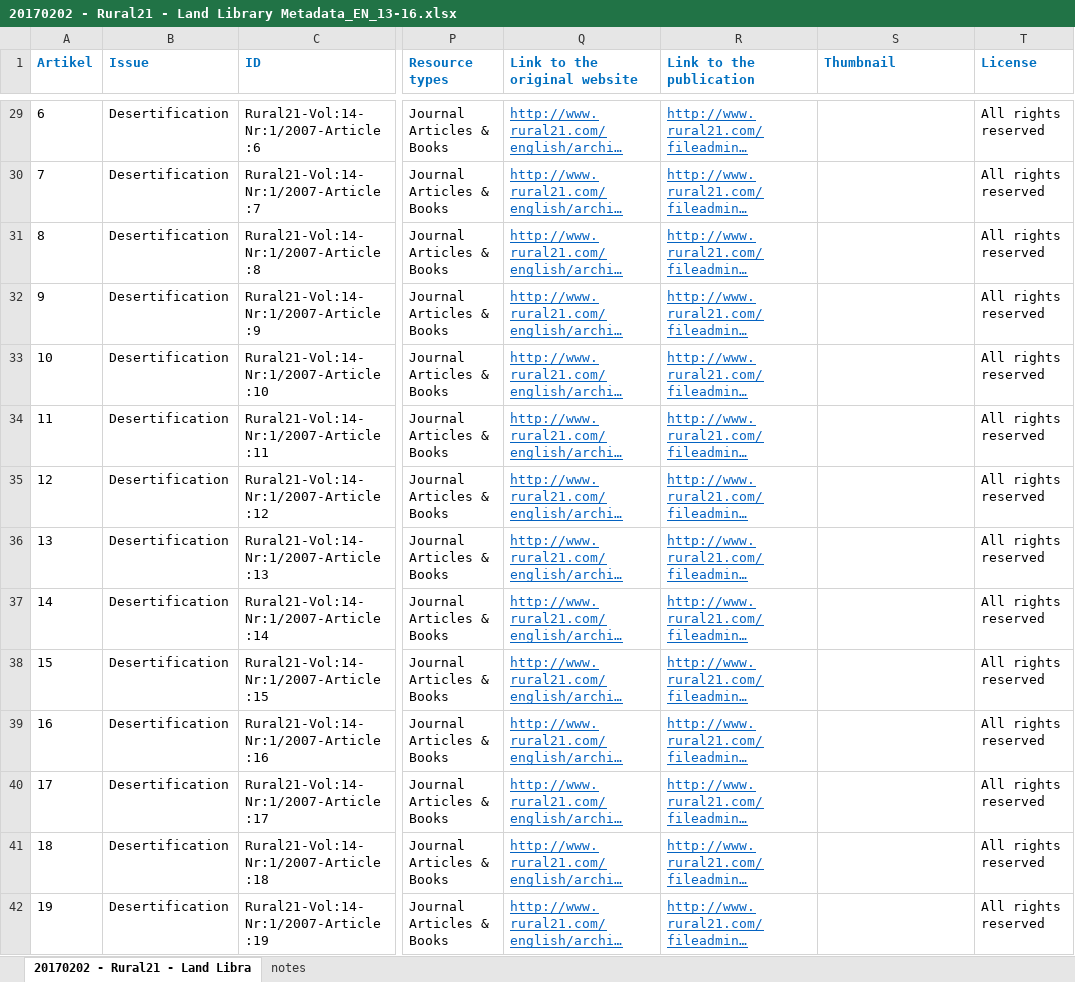
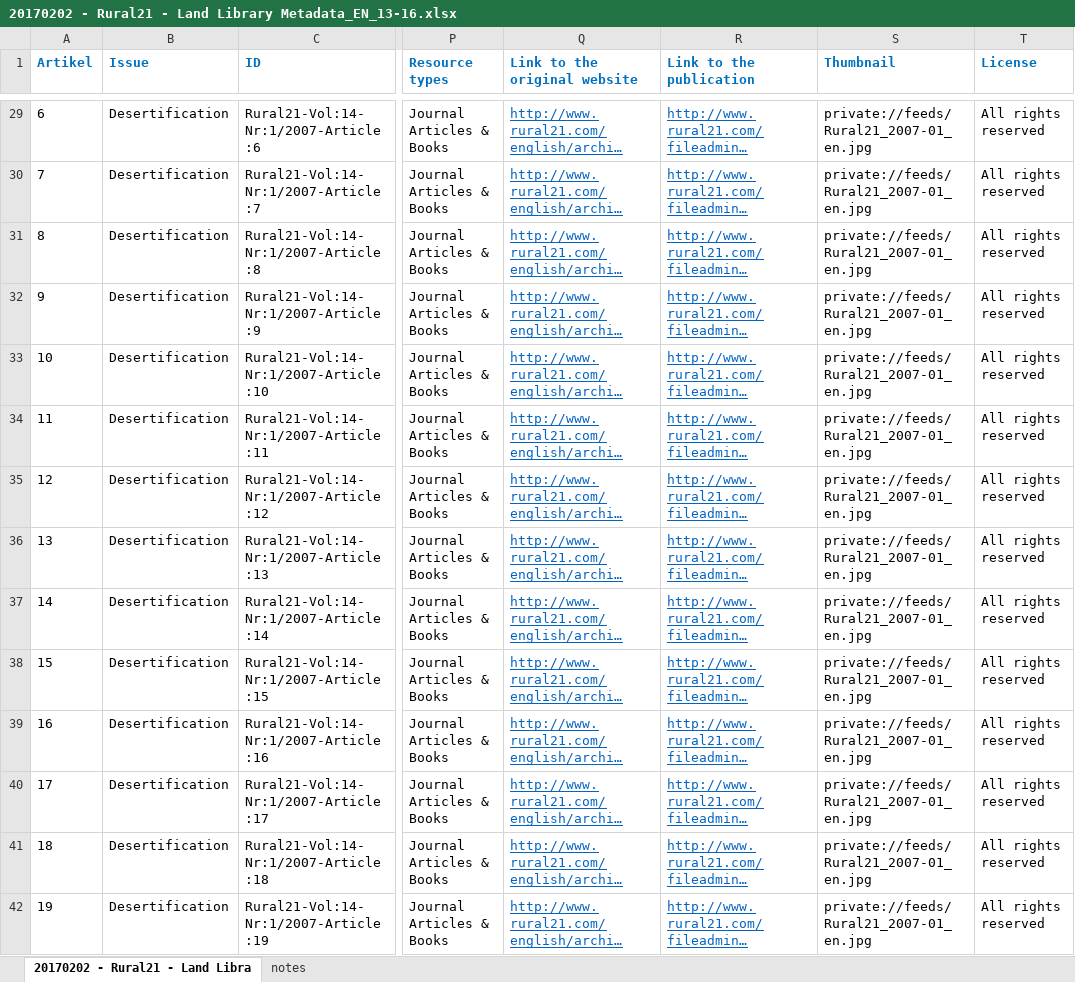
Before and after one commit to landportal/data, an Excel workbook: landlibrary/importers/Rural21/20170202 - Rural21 - Land Library Metadata_EN_13-16.xlsx, sheet 20170202 - Rural21 - Land Libra, drawn as a sheet; only a part is shown, gaps mark what is left out; long unchanged cells end in …; values as stored, in another font and other column widths than the file's, no borders; the diff covers the shown part only; the diff names each change by its address in the sheet, - before the commit and + after, or states it on an @@ line.

```diff
--- a/landlibrary/importers/Rural21/20170202 - Rural21 - Land Library Metadata_EN_13-16.xlsx (sheet 20170202 - Rural21 - Land Libra)
+++ b/landlibrary/importers/Rural21/20170202 - Rural21 - Land Library Metadata_EN_13-16.xlsx (sheet 20170202 - Rural21 - Land Libra)
-S29:S42 (Thumbnail): (empty)
+S29:S42 (Thumbnail): private://feeds/Rural21_2007-01_en.jpg
```
Also changed, not shown: 47 edited cells elsewhere in this sheet, landlibrary/importers/Rural21/20170228 - Rural21 - Land Library Metadata_EN_5-12.xlsx, 12 other files.
